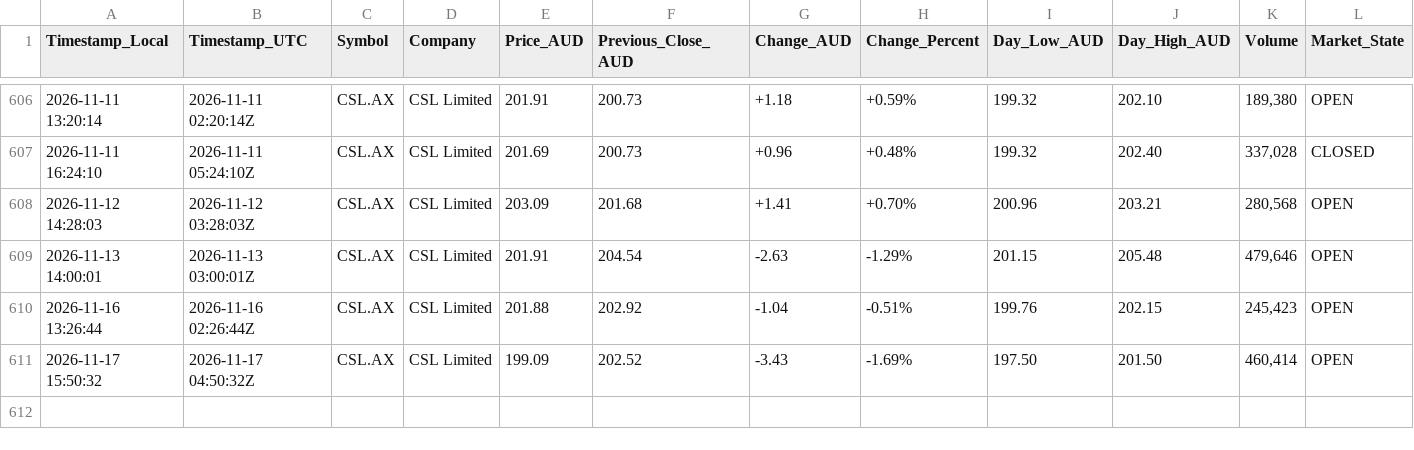
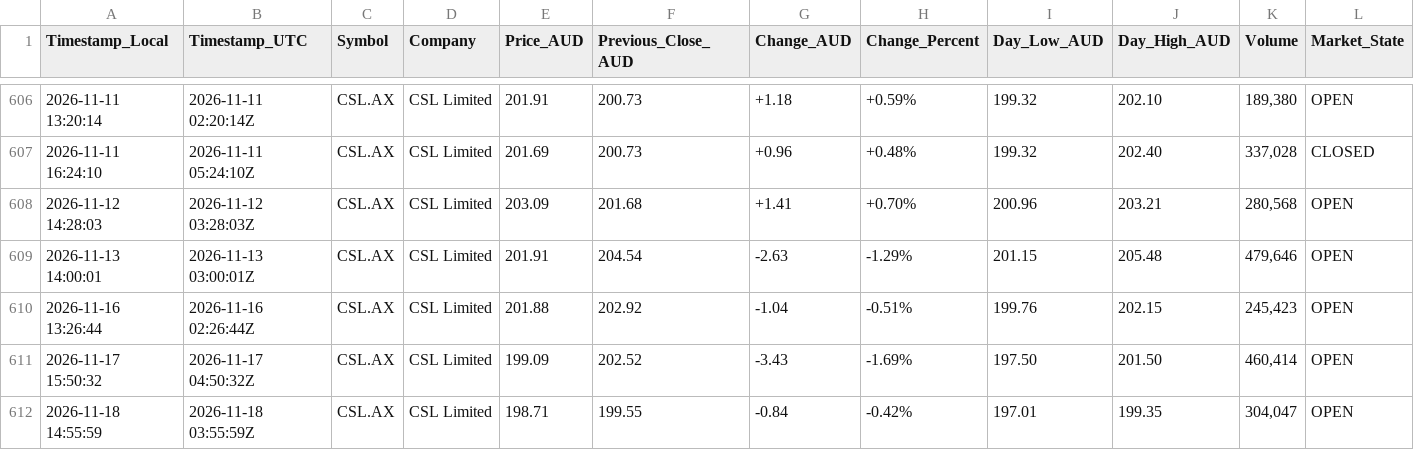
Before and after one commit to nickarino/AI_Employee_Unicorn_Day, a CSV file: CSL_AX_prices.csv, drawn as a sheet; only a part is shown, gaps mark what is left out; rows hold the shown columns only; the diff names each change by its address in the sheet, - before the commit and + after, or states it on an @@ line.

```diff
--- a/CSL_AX_prices.csv
+++ b/CSL_AX_prices.csv
+row 612: 2026-11-18 14:55:59 | 2026-11-18 03:55:59Z | CSL.AX | CSL Limited | 198.71 | 199.55 | -0.84 | -0.42% | 197.01 | 199.35 | 304,047 | OPEN
```
Also changed, not shown: 1 other file.
